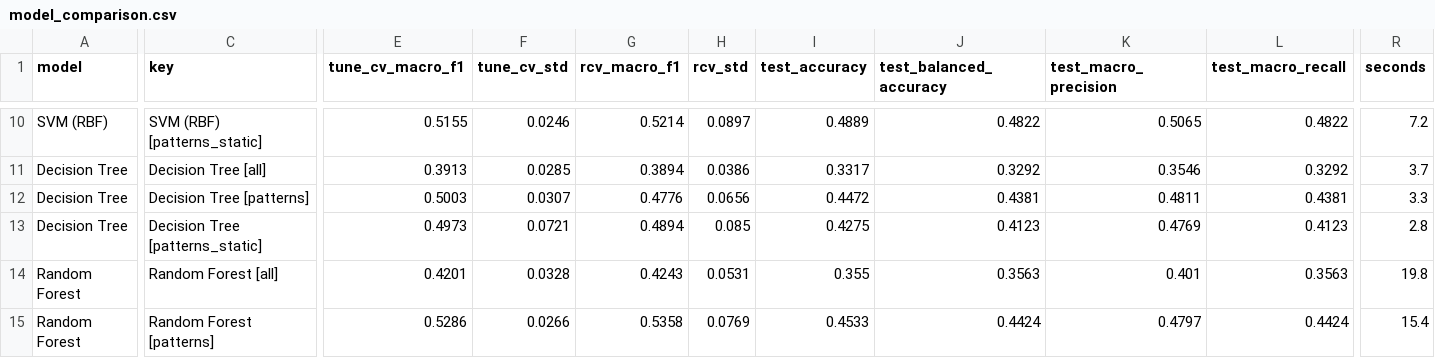
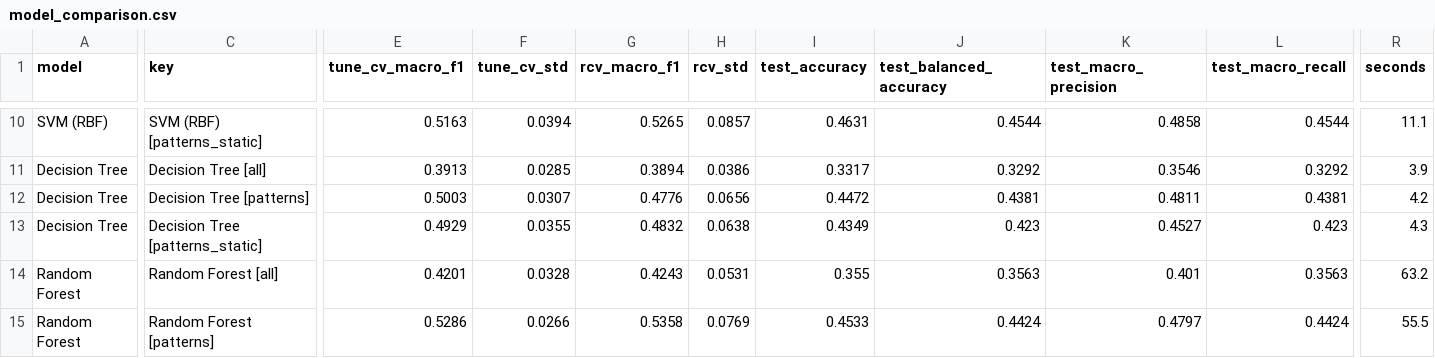
Before and after one commit to udant47/smart-code-complexity-predictor, a CSV file: reports/models/model_comparison.csv, drawn as a sheet; only a part is shown, gaps mark what is left out; the diff covers the shown part only; the diff names each change by its address in the sheet, - before the commit and + after, or states it on an @@ line.

```diff
--- a/reports/models/model_comparison.csv
+++ b/reports/models/model_comparison.csv
-E10 (tune_cv_macro_f1): 0.5155
+E10 (tune_cv_macro_f1): 0.5163
-F10 (tune_cv_std): 0.0246
+F10 (tune_cv_std): 0.0394
-G10 (rcv_macro_f1): 0.5214
+G10 (rcv_macro_f1): 0.5265
-H10 (rcv_std): 0.0897
+H10 (rcv_std): 0.0857
-I10 (test_accuracy): 0.4889
+I10 (test_accuracy): 0.4631
-J10 (test_balanced_accuracy): 0.4822
+J10 (test_balanced_accuracy): 0.4544
-K10 (test_macro_precision): 0.5065
+K10 (test_macro_precision): 0.4858
-L10 (test_macro_recall): 0.4822
+L10 (test_macro_recall): 0.4544
-R10 (seconds): 7.2
+R10 (seconds): 11.1
-R11 (seconds): 3.7
+R11 (seconds): 3.9
-R12 (seconds): 3.3
+R12 (seconds): 4.2
-E13 (tune_cv_macro_f1): 0.4973
+E13 (tune_cv_macro_f1): 0.4929
-F13 (tune_cv_std): 0.0721
+F13 (tune_cv_std): 0.0355
-G13 (rcv_macro_f1): 0.4894
+G13 (rcv_macro_f1): 0.4832
-H13 (rcv_std): 0.085
+H13 (rcv_std): 0.0638
-I13 (test_accuracy): 0.4275
+I13 (test_accuracy): 0.4349
-J13 (test_balanced_accuracy): 0.4123
+J13 (test_balanced_accuracy): 0.423
-K13 (test_macro_precision): 0.4769
+K13 (test_macro_precision): 0.4527
-L13 (test_macro_recall): 0.4123
+L13 (test_macro_recall): 0.423
-R13 (seconds): 2.8
+R13 (seconds): 4.3
-R14 (seconds): 19.8
+R14 (seconds): 63.2
-R15 (seconds): 15.4
+R15 (seconds): 55.5
```
Also changed, not shown: 124 edited cells elsewhere in this file, reports/evaluation/failure_cases.csv, reports/models/confusion_matrix_selected.csv, 33 other files.
